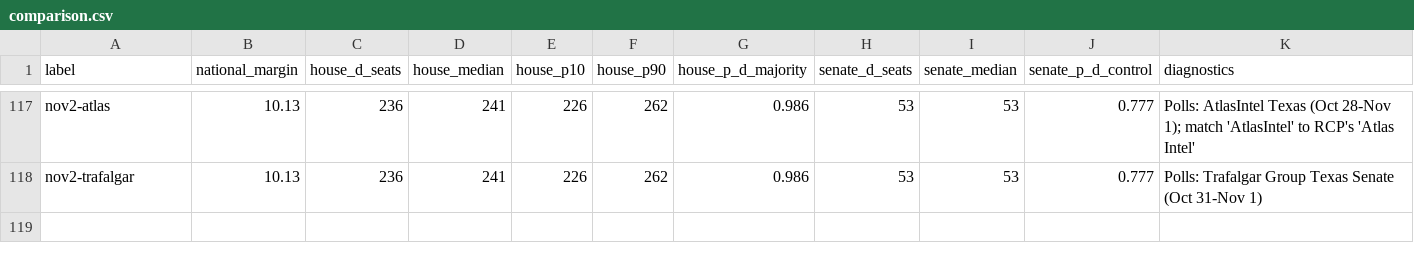
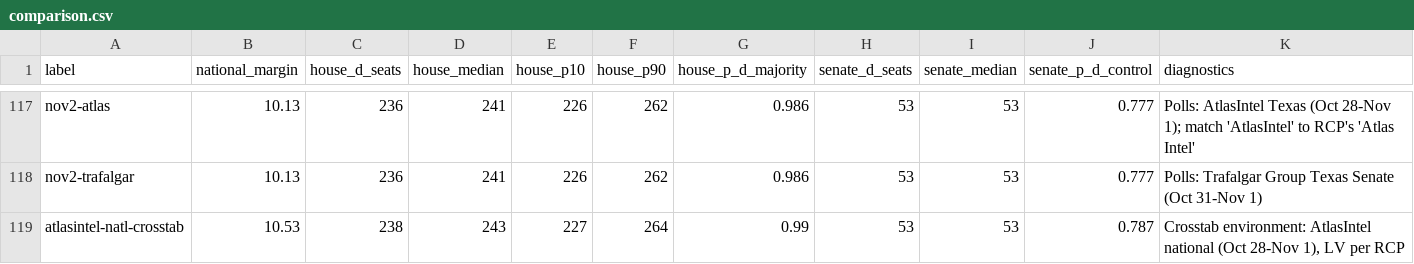
Before and after one commit to tcbDNA/house-2026, a CSV file: backend/analysis/comparison.csv, drawn as a sheet; only a part is shown, gaps mark what is left out.

```diff
--- a/backend/analysis/comparison.csv
+++ b/backend/analysis/comparison.csv
@@ -118 +118,2 @@ nov2-atlas,10.13,236,241,226,262,0.986,53,53,0.777,Polls: AtlasIntel Texas (Oct
 nov2-trafalgar,10.13,236,241,226,262,0.986,53,53,0.777,Polls: Trafalgar Group Texas Senate (Oct 31-Nov 1)
+atlasintel-natl-crosstab,10.53,238,243,227,264,0.99,53,53,0.787,"Crosstab environment: AtlasIntel national (Oct 28-Nov 1), LV per RCP"
```
Also changed, not shown: backend/data/generic_ballot_crosstabs.csv, 12 other files.
